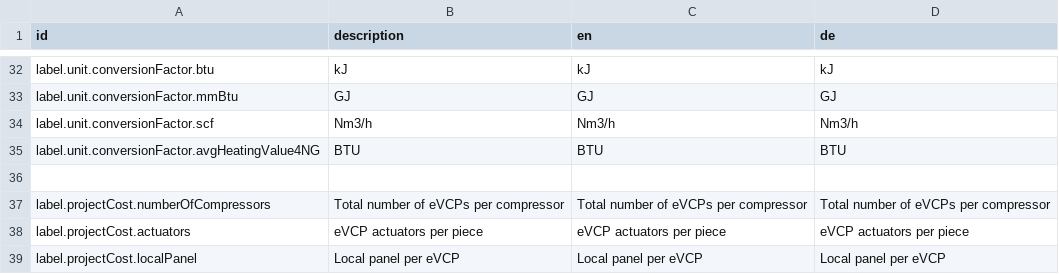
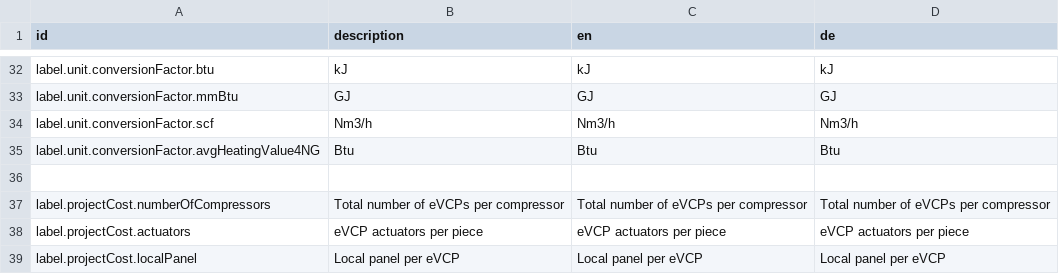
Before and after one commit to sitegeist/bitzer-approval, a CSV file: DistributionPackages/Hoerbiger.HoerbigerCom.Catalog/Resources/Private/Fusion/Presentation/Application/PaybackCalculatorEVCP/PaybackCalculatorEVCP.labels.csv, drawn as a sheet; only a part is shown, gaps mark what is left out.

Commit message:
82137 & 82140 wordings

```diff
--- a/DistributionPackages/Hoerbiger.HoerbigerCom.Catalog/Resources/Private/Fusion/Presentation/Application/PaybackCalculatorEVCP/PaybackCalculatorEVCP.labels.csv
+++ b/DistributionPackages/Hoerbiger.HoerbigerCom.Catalog/Resources/Private/Fusion/Presentation/Application/PaybackCalculatorEVCP/PaybackCalculatorEVCP.labels.csv
@@ -34,3 +34,3 @@ label.unit.conversionFactor.mmBtu,"GJ","GJ","GJ"
 label.unit.conversionFactor.scf,"Nm3/h","Nm3/h","Nm3/h"
-label.unit.conversionFactor.avgHeatingValue4NG,"BTU","BTU","BTU"
+label.unit.conversionFactor.avgHeatingValue4NG,"Btu","Btu","Btu"
 
```
